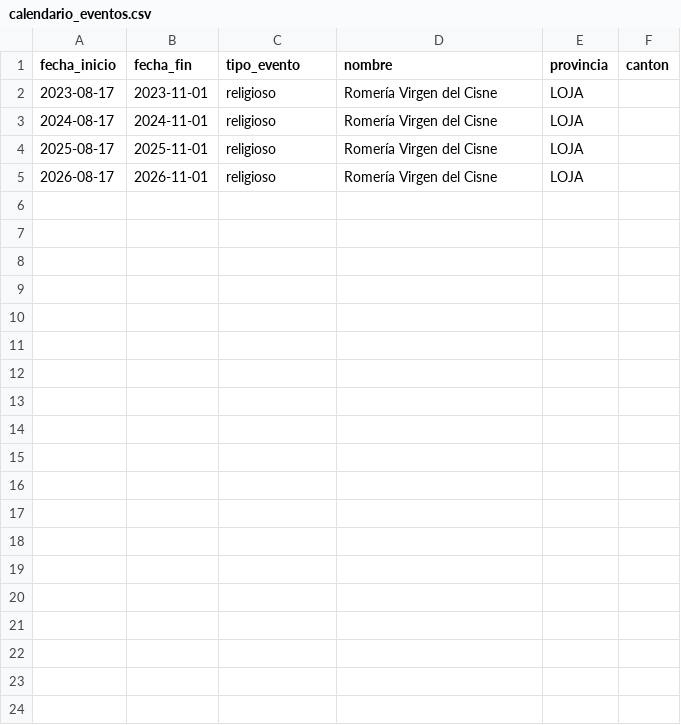
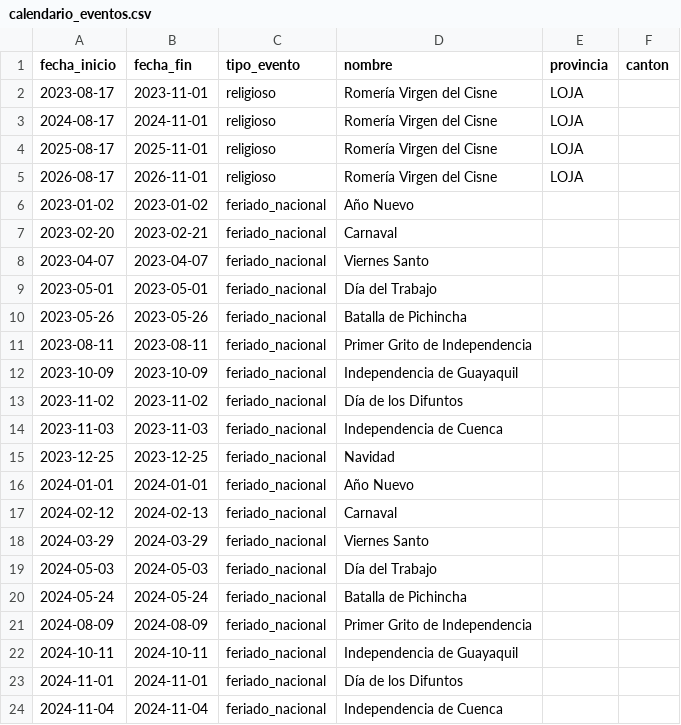
Before and after one commit to juan975/glp-demand-prediction-lojagas, a CSV file: referencias/calendario_eventos.csv, drawn as a sheet; only a part is shown; the diff covers the shown part only.

Commit message:
feat(ingesta): feriados nacionales 2023-2026 en el calendario de eventos (#71)

```diff
--- a/referencias/calendario_eventos.csv
+++ b/referencias/calendario_eventos.csv
@@ -5 +5,20 @@ fecha_inicio,fecha_fin,tipo_evento,nombre,provincia,canton
 2026-08-17,2026-11-01,religioso,Romería Virgen del Cisne,LOJA,
+2023-01-02,2023-01-02,feriado_nacional,Año Nuevo,,
+2023-02-20,2023-02-21,feriado_nacional,Carnaval,,
+2023-04-07,2023-04-07,feriado_nacional,Viernes Santo,,
+2023-05-01,2023-05-01,feriado_nacional,Día del Trabajo,,
+2023-05-26,2023-05-26,feriado_nacional,Batalla de Pichincha,,
+2023-08-11,2023-08-11,feriado_nacional,Primer Grito de Independencia,,
+2023-10-09,2023-10-09,feriado_nacional,Independencia de Guayaquil,,
+2023-11-02,2023-11-02,feriado_nacional,Día de los Difuntos,,
+2023-11-03,2023-11-03,feriado_nacional,Independencia de Cuenca,,
+2023-12-25,2023-12-25,feriado_nacional,Navidad,,
+2024-01-01,2024-01-01,feriado_nacional,Año Nuevo,,
+2024-02-12,2024-02-13,feriado_nacional,Carnaval,,
+2024-03-29,2024-03-29,feriado_nacional,Viernes Santo,,
+2024-05-03,2024-05-03,feriado_nacional,Día del Trabajo,,
+2024-05-24,2024-05-24,feriado_nacional,Batalla de Pichincha,,
+2024-08-09,2024-08-09,feriado_nacional,Primer Grito de Independencia,,
+2024-10-11,2024-10-11,feriado_nacional,Independencia de Guayaquil,,
+2024-11-01,2024-11-01,feriado_nacional,Día de los Difuntos,,
+2024-11-04,2024-11-04,feriado_nacional,Independencia de Cuenca,,
```
Also changed, not shown: 21 added rows elsewhere in this file, 2 other files.
